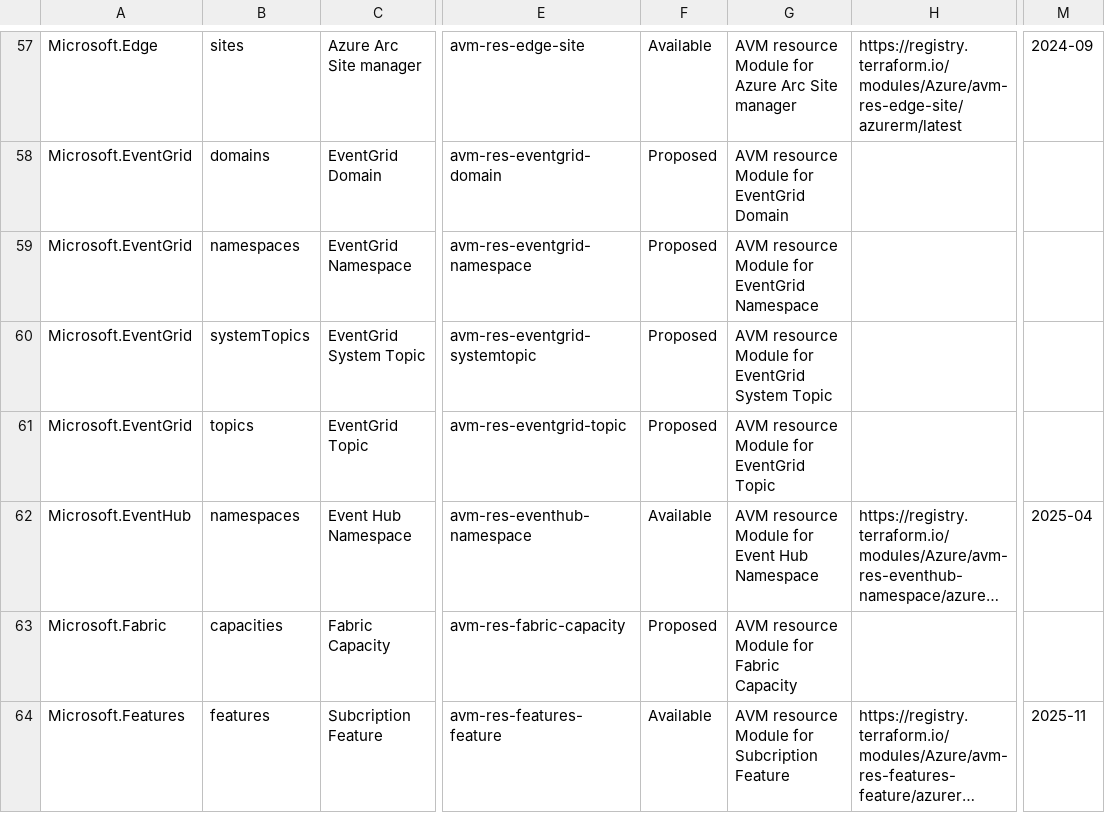
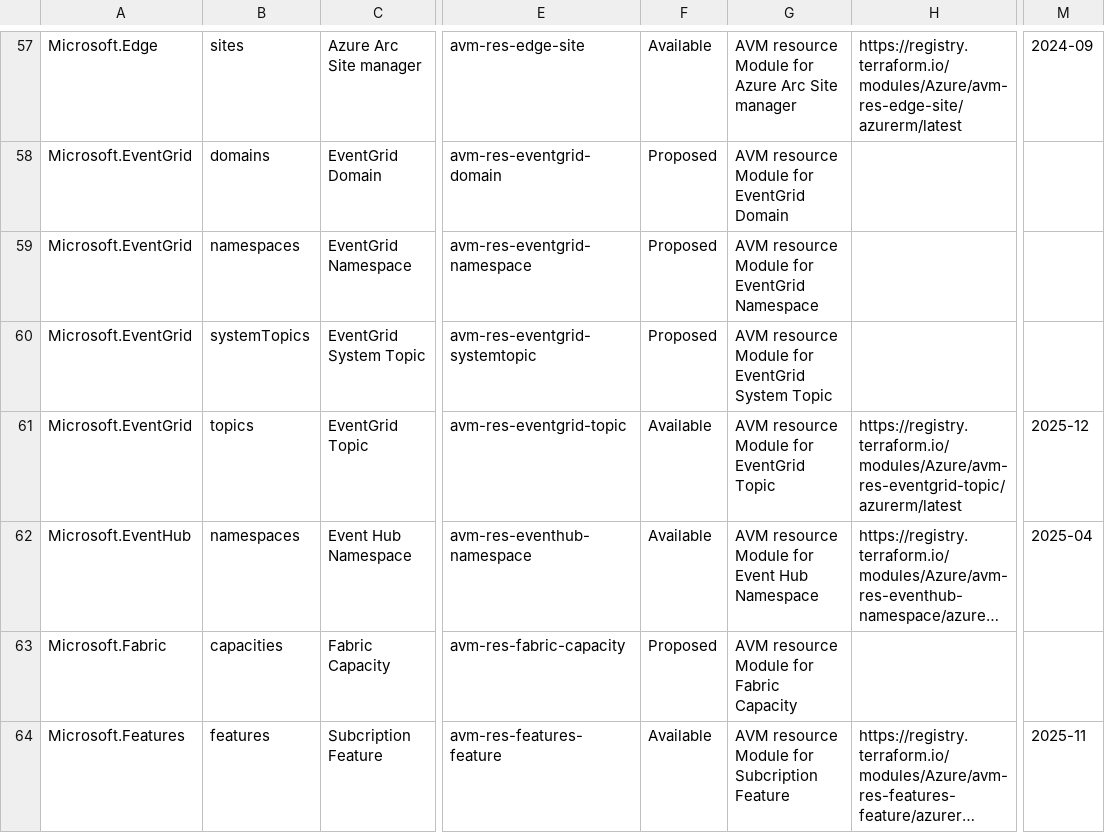
Before and after one commit to Azure/Azure-Verified-Modules, a CSV file: docs/static/module-indexes/TerraformResourceModules.csv, drawn as a sheet; only a part is shown, gaps mark what is left out; long unchanged cells end in …; the diff names each change by its address in the sheet, - before the commit and + after, or states it on an @@ line.

```diff
--- a/docs/static/module-indexes/TerraformResourceModules.csv
+++ b/docs/static/module-indexes/TerraformResourceModules.csv
-F61: Proposed
+F61: Available
-H61: (empty)
+H61: https://registry.terraform.io/modules/Azure/avm-res-eventgrid-topic/azurerm/latest
-M61: (empty)
+M61: 2025-12
```
